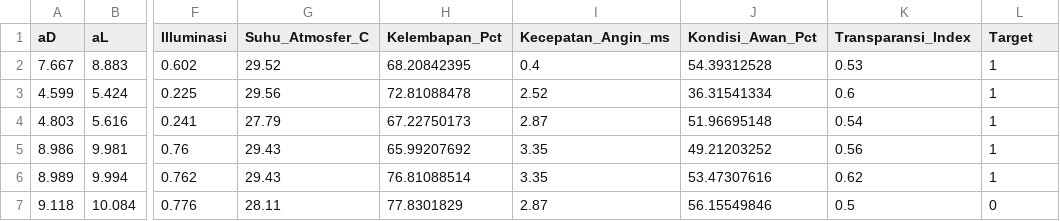
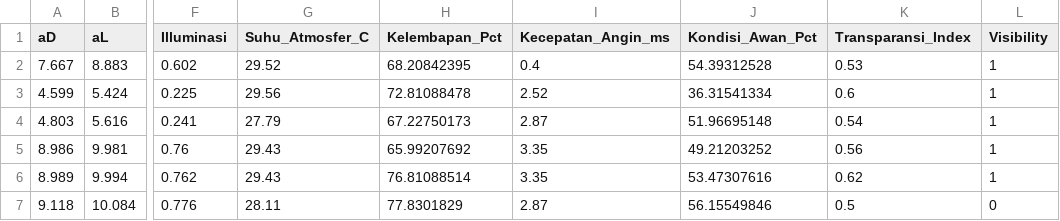
Before and after one commit to ahmadtegarhidayat/Hilal-Visibility-AI, a CSV file: dataset.csv, drawn as a sheet; only a part is shown, gaps mark what is left out; the diff names each change by its address in the sheet, - before the commit and + after, or states it on an @@ line.

Commit message:
Update dataset.csv

```diff
--- a/dataset.csv
+++ b/dataset.csv
-L1: Target
+L1: Visibility
```
